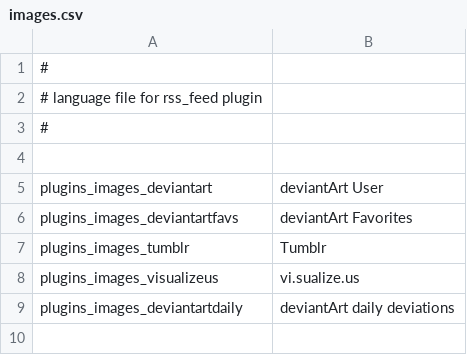
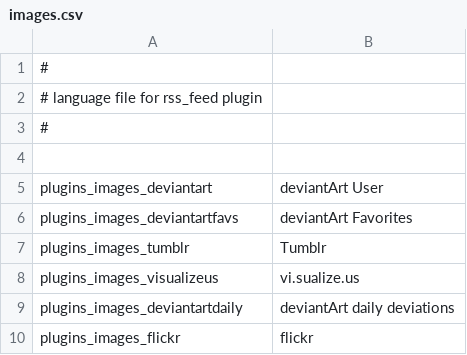
Before and after one commit to tel8618217223380/rsslounge, a CSV file: plugins/images/locale/en/images.csv, drawn as a sheet; the diff names each change by its address in the sheet, - before the commit and + after, or states it on an @@ line.

```diff
--- a/plugins/images/locale/en/images.csv
+++ b/plugins/images/locale/en/images.csv
+row 10: plugins_images_flickr | flickr
```
Also changed, not shown: plugins/images/locale/de/images.csv, 3 other files.
